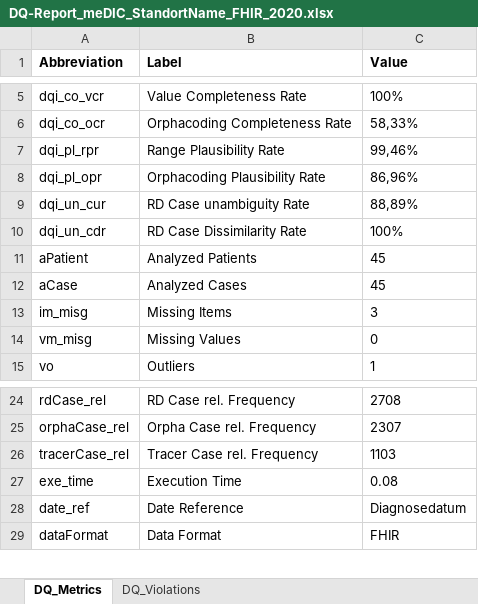
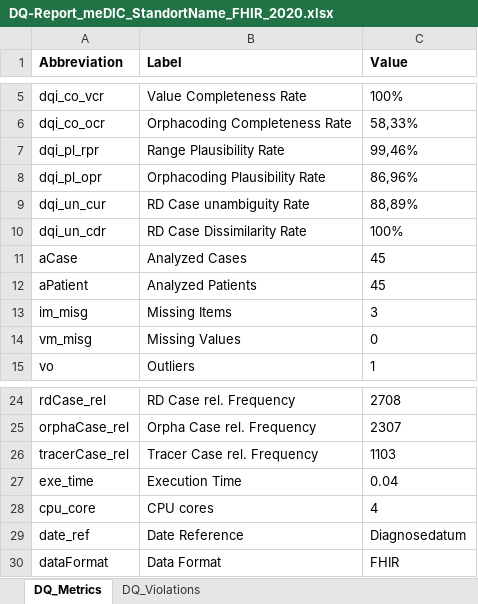
Before and after one commit to KaisTahar/cordDqChecker-MIM, an Excel workbook: Local/Data/Export/DQ-Report_meDIC_StandortName_FHIR_2020.xlsx, sheet DQ_Metrics, drawn as a sheet; only a part is shown, gaps mark what is left out; values as stored, in another font and other column widths than the file's, no borders; the diff names each change by its address in the sheet, - before the commit and + after, or states it on an @@ line.

```diff
--- a/Local/Data/Export/DQ-Report_meDIC_StandortName_FHIR_2020.xlsx (sheet DQ_Metrics)
+++ b/Local/Data/Export/DQ-Report_meDIC_StandortName_FHIR_2020.xlsx (sheet DQ_Metrics)
@@ row 12 moved to row 11: aCase @@
-C27 (Value): 0.08
+C27 (Value): 0.04
+row 28: cpu_core | CPU cores | 4
```
Also changed, not shown: sheet DQ_Violations, 8 other files.
